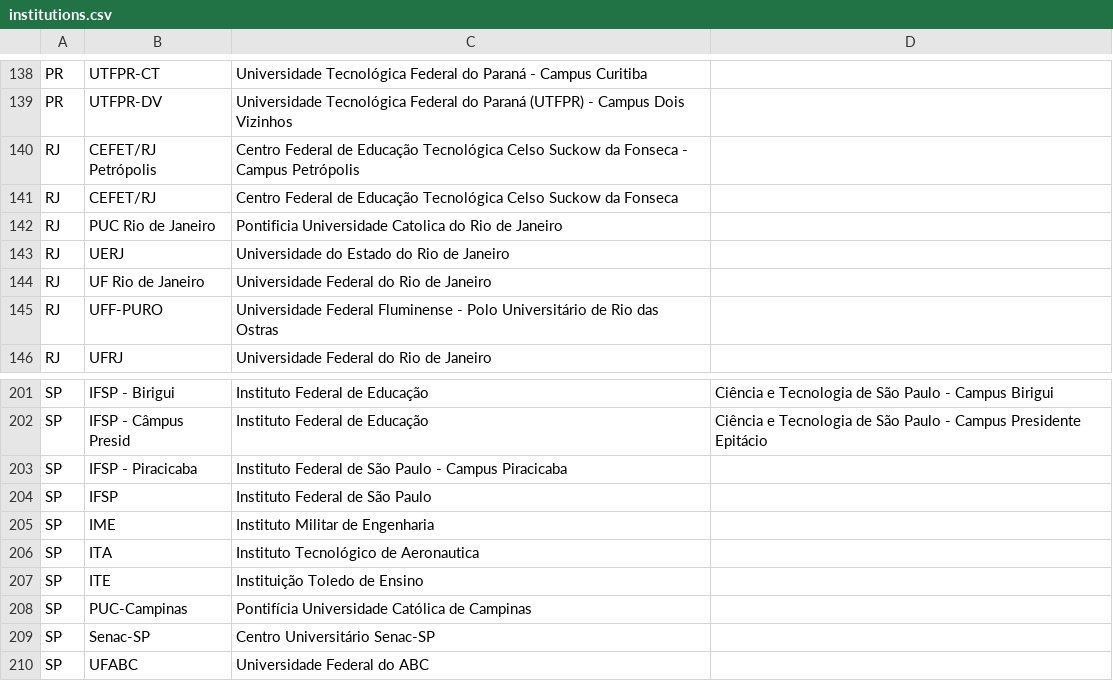
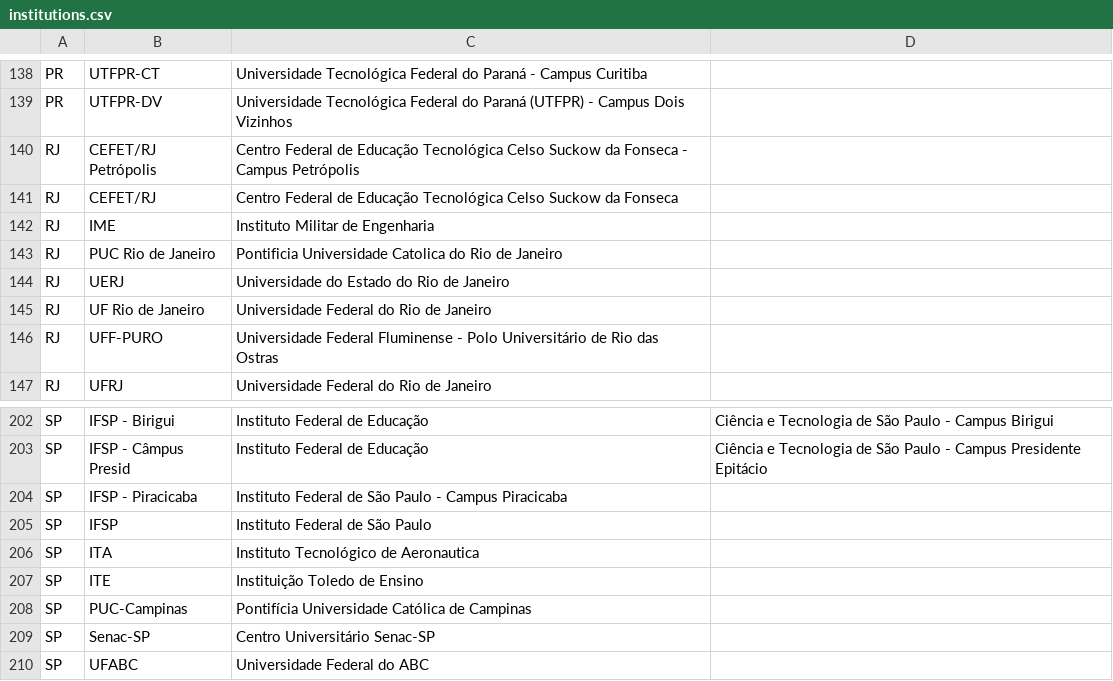
Before and after one commit to gnramos/maratona-site, a CSV file: src/institutions.csv, drawn as a sheet; only a part is shown, gaps mark what is left out; removed rows and columns are numbered as before the commit, all else as after; the diff names each change by its address in the sheet, - before the commit and + after, or states it on an @@ line.

Commit message:
Ajuste de UF para IME.

```diff
--- a/src/institutions.csv
+++ b/src/institutions.csv
+row 142: RJ | IME | Instituto Militar de Engenharia
-row 205: SP | IME | Instituto Militar de Engenharia
```
